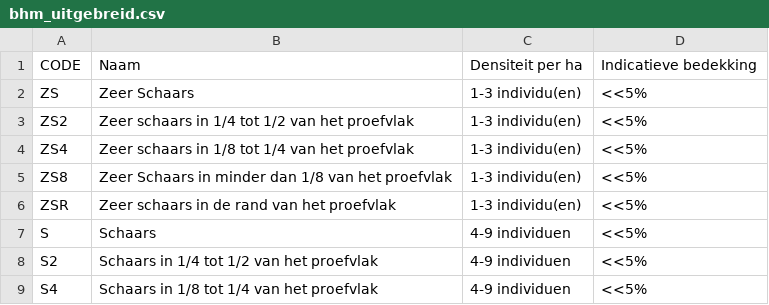
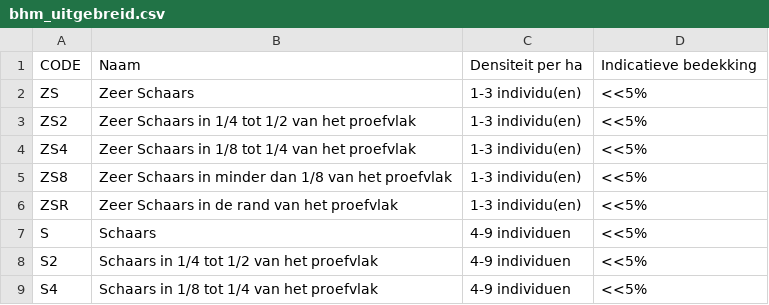
Before and after one commit to inbo/protocolsource, a CSV file: source/sfp/4_vegetation/sfp_407_nl_bhm-opnameschaal/data/bhm_uitgebreid.csv, drawn as a sheet; only a part is shown.

```diff
--- a/source/sfp/4_vegetation/sfp_407_nl_bhm-opnameschaal/data/bhm_uitgebreid.csv
+++ b/source/sfp/4_vegetation/sfp_407_nl_bhm-opnameschaal/data/bhm_uitgebreid.csv
@@ -2,6 +2,6 @@
 ZS;Zeer Schaars;1-3 individu(en);<<5%
-ZS2;Zeer schaars in 1/4 tot  1/2 van het proefvlak;1-3 individu(en);<<5%
-ZS4;Zeer schaars in 1/8 tot  1/4 van het proefvlak;1-3 individu(en);<<5%
+ZS2;Zeer Schaars in 1/4 tot  1/2 van het proefvlak;1-3 individu(en);<<5%
+ZS4;Zeer Schaars in 1/8 tot  1/4 van het proefvlak;1-3 individu(en);<<5%
 ZS8;Zeer Schaars in minder dan 1/8 van het proefvlak;1-3 individu(en);<<5%
-ZSR;Zeer schaars in de rand van het proefvlak;1-3 individu(en);<<5%
+ZSR;Zeer Schaars in de rand van het proefvlak;1-3 individu(en);<<5%
 S;Schaars;4-9 individuen;<<5%
```
Also changed, not shown: source/sfp/4_vegetation/sfp_407_nl_bhm-opnameschaal/data/bhm_kort.csv, 1 other file.
